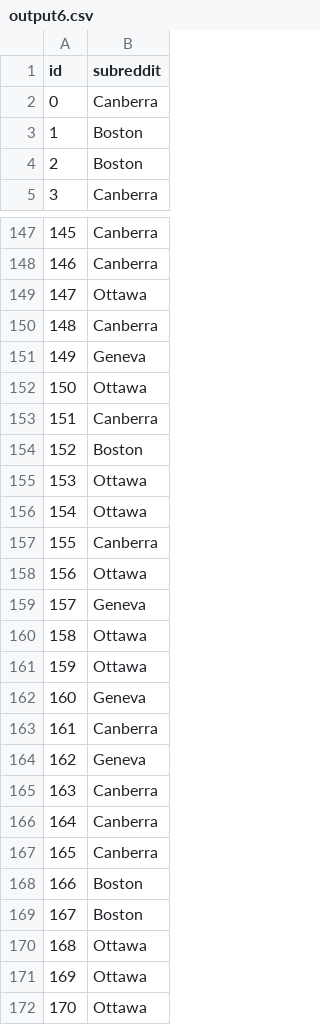
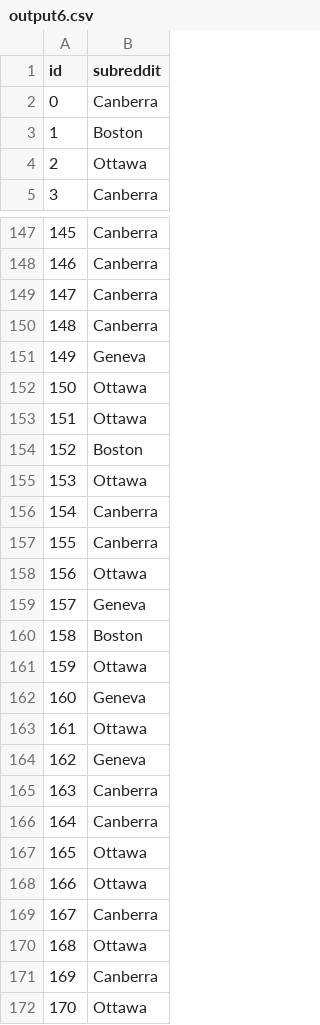
Before and after one commit to MiniMath0002/ECSE551, a CSV file: Assignment2/output6.csv, drawn as a sheet; only a part is shown, gaps mark what is left out; the diff covers the shown part only.

```diff
--- a/Assignment2/output6.csv
+++ b/Assignment2/output6.csv
@@ -3,3 +3,3 @@ id,subreddit
 1,Boston
-2,Boston
+2,Ottawa
 3,Canberra
@@ -148,3 +148,3 @@ id,subreddit
 146,Canberra
-147,Ottawa
+147,Canberra
 148,Canberra
@@ -152,6 +152,6 @@ id,subreddit
 150,Ottawa
-151,Canberra
+151,Ottawa
 152,Boston
 153,Ottawa
-154,Ottawa
+154,Canberra
 155,Canberra
@@ -159,6 +159,6 @@ id,subreddit
 157,Geneva
-158,Ottawa
+158,Boston
 159,Ottawa
 160,Geneva
-161,Canberra
+161,Ottawa
 162,Geneva
@@ -166,7 +166,7 @@ id,subreddit
 164,Canberra
-165,Canberra
-166,Boston
-167,Boston
+165,Ottawa
+166,Ottawa
+167,Canberra
 168,Ottawa
-169,Ottawa
+169,Canberra
 170,Ottawa
```
Also changed, not shown: 65 edited cells elsewhere in this file, Assignment2/output.csv, 4 other files.
